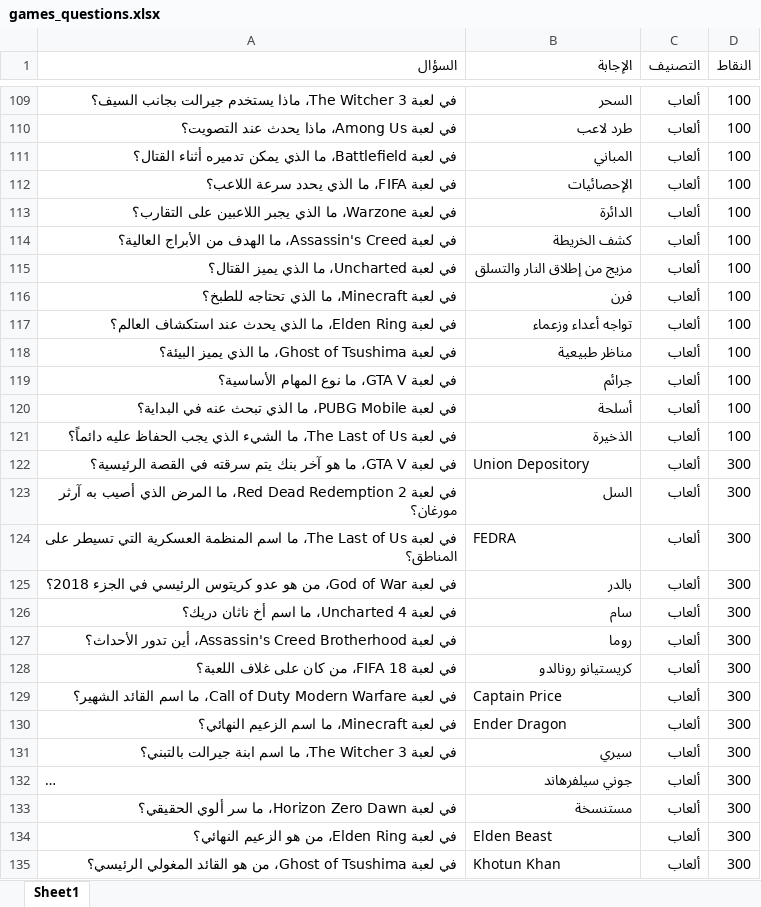
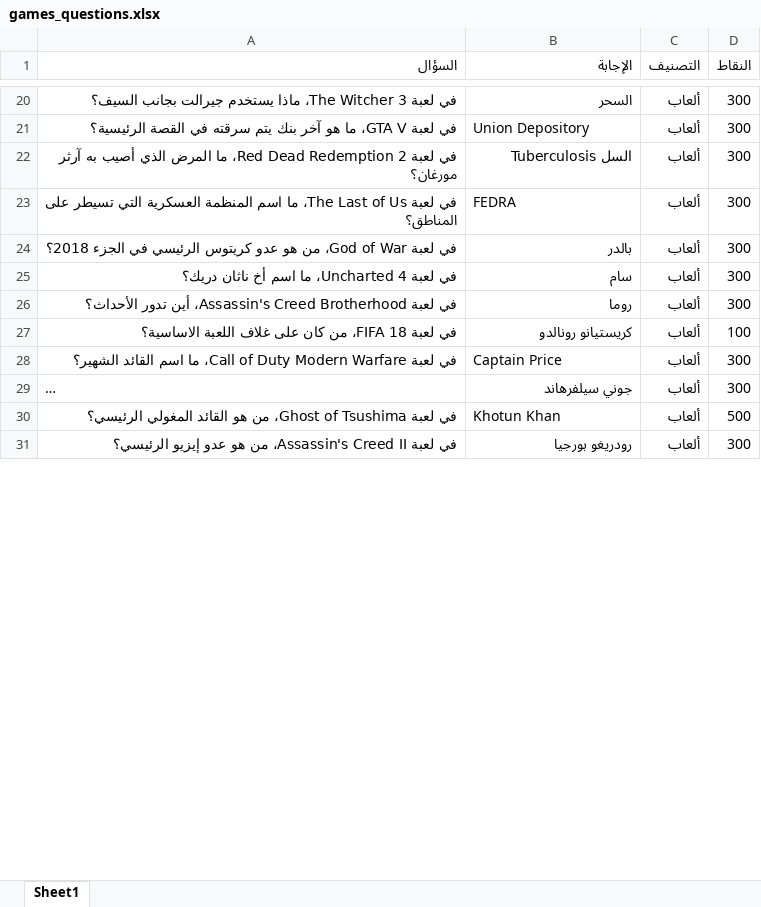
Before and after one commit to hasan21AP/Henka-database, an Excel workbook: games_questions.xlsx, sheet Sheet1, drawn as a sheet; only a part is shown, gaps mark what is left out; the shorter side is filled out with more unchanged rows; long unchanged cells end in …; values as stored, in another font and other column widths than the file's, no cell formats; removed rows and columns are numbered as before the commit, all else as after; the diff covers the shown part only; the diff names each change by its address in the sheet, - before the commit and + after, or states it on an @@ line.

```diff
--- a/games_questions.xlsx (sheet Sheet1)
+++ b/games_questions.xlsx (sheet Sheet1)
-D20 (النقاط): 100
+D20 (النقاط): 300
-row 110: في لعبة Among Us، ماذا يحدث عند التصويت؟ | طرد لاعب | ألعاب | 100
-row 111: في لعبة Battlefield، ما الذي يمكن تدميره أثناء القتال؟ | المباني | ألعاب | 100
-row 112: في لعبة FIFA، ما الذي يحدد سرعة اللاعب؟ | الإحصائيات | ألعاب | 100
-row 113: في لعبة Warzone، ما الذي يجبر اللاعبين على التقارب؟ | الدائرة | ألعاب | 100
-row 114: في لعبة Assassin's Creed، ما الهدف من الأبراج العالية؟ | كشف الخريطة | ألعاب | 100
-row 115: في لعبة Uncharted، ما الذي يميز القتال؟ | مزيج من إطلاق النار والتسلق | ألعاب | 100
-row 116: في لعبة Minecraft، ما الذي تحتاجه للطبخ؟ | فرن | ألعاب | 100
-row 117: في لعبة Elden Ring، ما الذي يحدث عند استكشاف العالم؟ | تواجه أعداء وزعماء | ألعاب | 100
-row 118: في لعبة Ghost of Tsushima، ما الذي يميز البيئة؟ | مناظر طبيعية | ألعاب | 100
-row 119: في لعبة GTA V، ما نوع المهام الأساسية؟ | جرائم | ألعاب | 100
-row 120: في لعبة PUBG Mobile، ما الذي تبحث عنه في البداية؟ | أسلحة | ألعاب | 100
-row 121: في لعبة The Last of Us، ما الشيء الذي يجب الحفاظ عليه دائماً؟ | الذخيرة | ألعاب | 100
-B22 (الإجابة): السل
+B22 (الإجابة): السل Tuberculosis
-A27 (السؤال): في لعبة FIFA 18، من كان على غلاف اللعبة؟
+A27 (السؤال): في لعبة FIFA 18، من كان على غلاف اللعبة الاساسية؟
-D27 (النقاط): 300
+D27 (النقاط): 100
-row 130: في لعبة Minecraft، ما اسم الزعيم النهائي؟ | Ender Dragon | ألعاب | 300
-row 131: في لعبة The Witcher 3، ما اسم ابنة جيرالت بالتبني؟ | سيري | ألعاب | 300
-row 133: في لعبة Horizon Zero Dawn، ما سر ألوي الحقيقي؟ | مستنسخة | ألعاب | 300
-row 134: في لعبة Elden Ring، من هو الزعيم النهائي؟ | Elden Beast | ألعاب | 300
-D30 (النقاط): 300
+D30 (النقاط): 500
```
Also changed, not shown: other rows of this sheet, cell formats, 30 other files.
